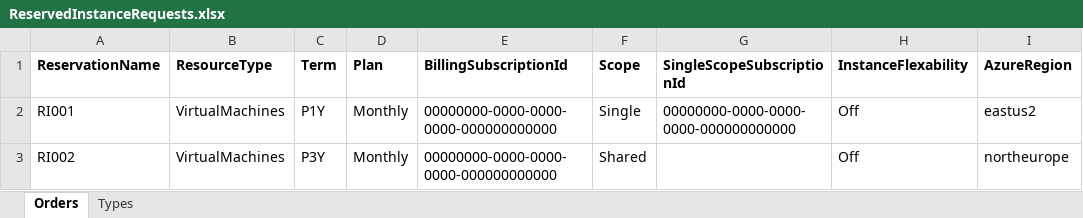
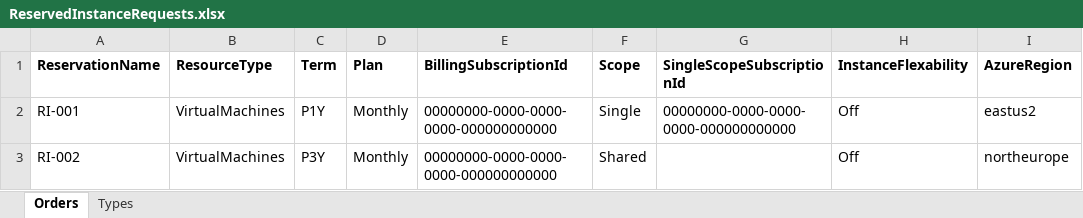
Before and after one commit to mike-westaway/reservedinstancehelper, an Excel workbook: ReservedInstanceRequests.xlsx, sheet Orders, drawn as a sheet; only a part is shown; values as stored, in another font and other column widths than the file's, no borders; the diff names each change by its address in the sheet, - before the commit and + after, or states it on an @@ line.

Commit message:
Add files via upload
Added a formula to create a unique name based on the row id

```diff
--- a/ReservedInstanceRequests.xlsx (sheet Orders)
+++ b/ReservedInstanceRequests.xlsx (sheet Orders)
-A2 (ReservationName): RI001
+A2 (ReservationName): RI-001
-A3 (ReservationName): RI002
+A3 (ReservationName): RI-002
```
